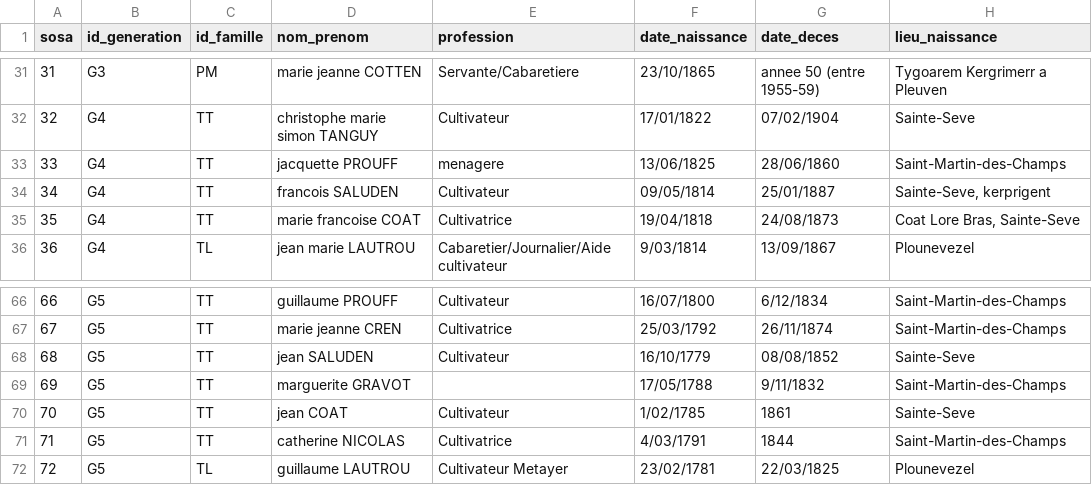
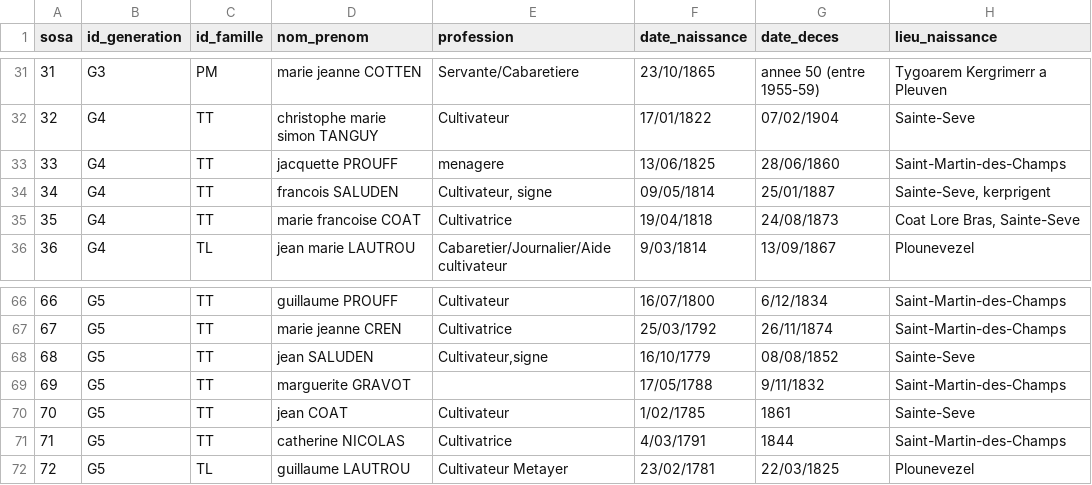
Before and after one commit to katseblodo/Aieux_mes_racines, a CSV file: individus_nettoye.csv, drawn as a sheet; only a part is shown, gaps mark what is left out; the diff names each change by its address in the sheet, - before the commit and + after, or states it on an @@ line.

Commit message:
Update individus_nettoye.csv

```diff
--- a/individus_nettoye.csv
+++ b/individus_nettoye.csv
-E34 (profession): Cultivateur
+E34 (profession): Cultivateur, signe
-E68 (profession): Cultivateur
+E68 (profession): Cultivateur,signe
```
